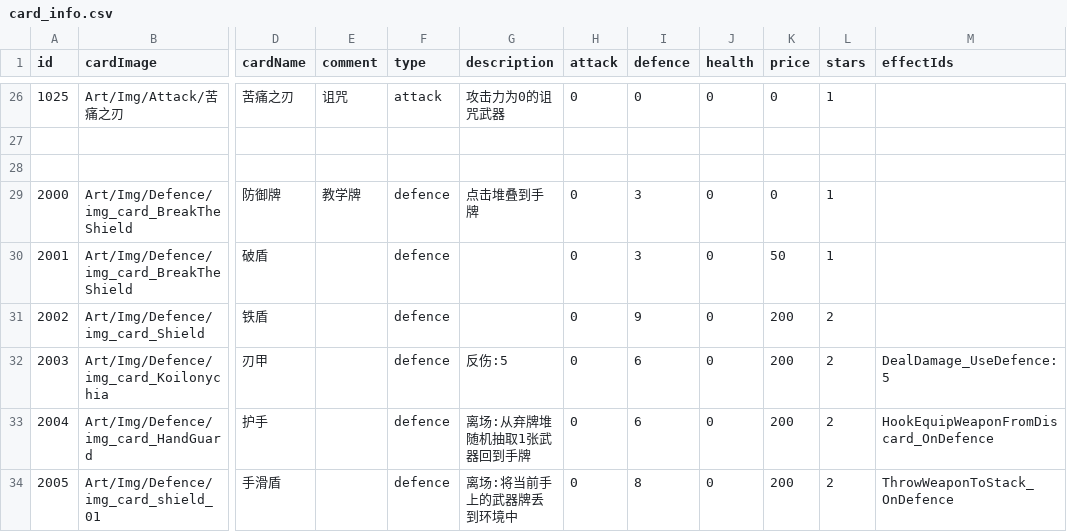
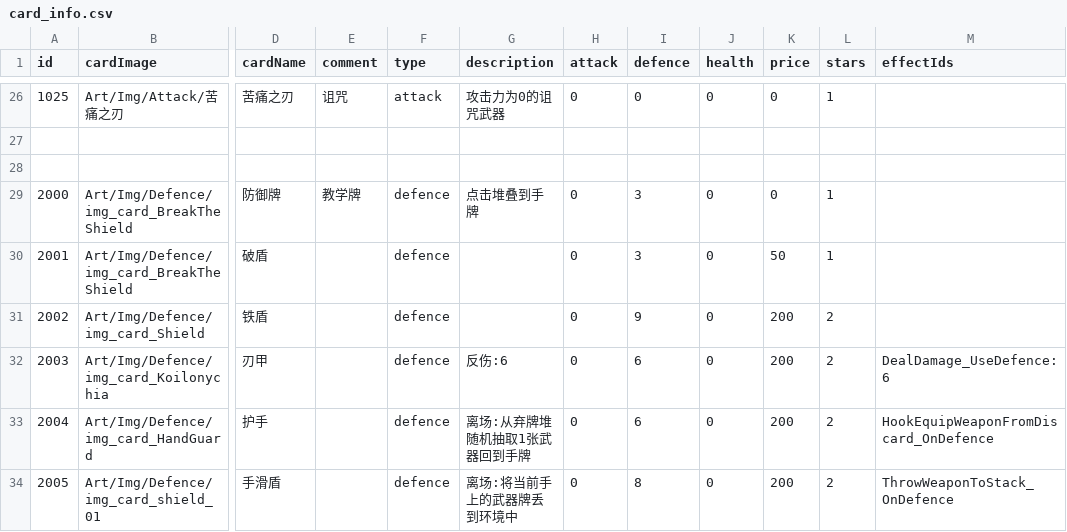
Before and after one commit to Nancobamboo/joeys-nightmare-2, a CSV file: joey2/Assets/Resources/Data/card_info.csv, drawn as a sheet; only a part is shown, gaps mark what is left out; the diff covers the shown part only; the diff names each change by its address in the sheet, - before the commit and + after, or states it on an @@ line.

```diff
--- a/joey2/Assets/Resources/Data/card_info.csv
+++ b/joey2/Assets/Resources/Data/card_info.csv
-G32 (description): 反伤:5
+G32 (description): 反伤:6
-M32 (effectIds): DealDamage_UseDefence:5
+M32 (effectIds): DealDamage_UseDefence:6
```
Also changed, not shown: 16 edited cells elsewhere in this file, 3 other files.
